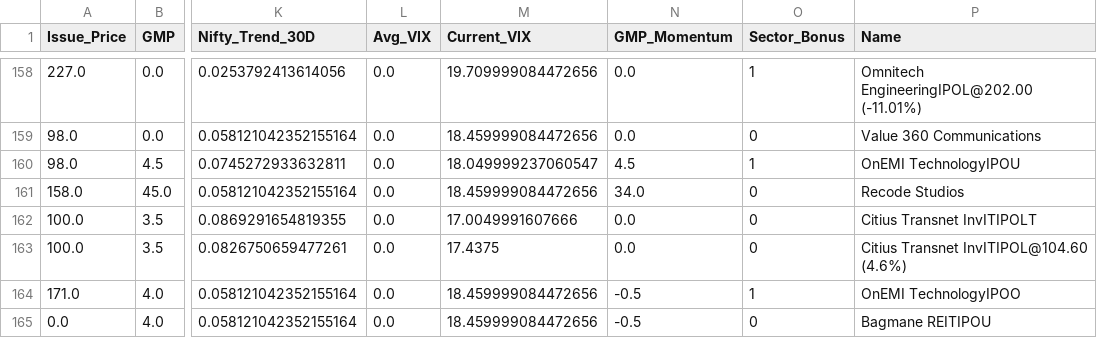
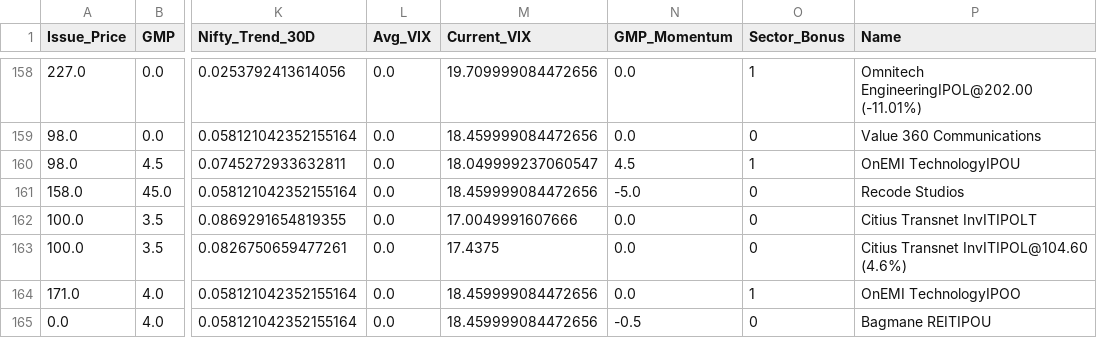
Before and after one commit to RaghavKothari1111/Ai-ipo-predictor, a CSV file: data/master_ipo_v3.csv, drawn as a sheet; only a part is shown, gaps mark what is left out; the diff names each change by its address in the sheet, - before the commit and + after, or states it on an @@ line.

```diff
--- a/data/master_ipo_v3.csv
+++ b/data/master_ipo_v3.csv
-N161 (GMP_Momentum): 34.0
+N161 (GMP_Momentum): -5.0
-N164 (GMP_Momentum): -0.5
+N164 (GMP_Momentum): 0.0
```
Also changed, not shown: data/latest_predictions.csv.
